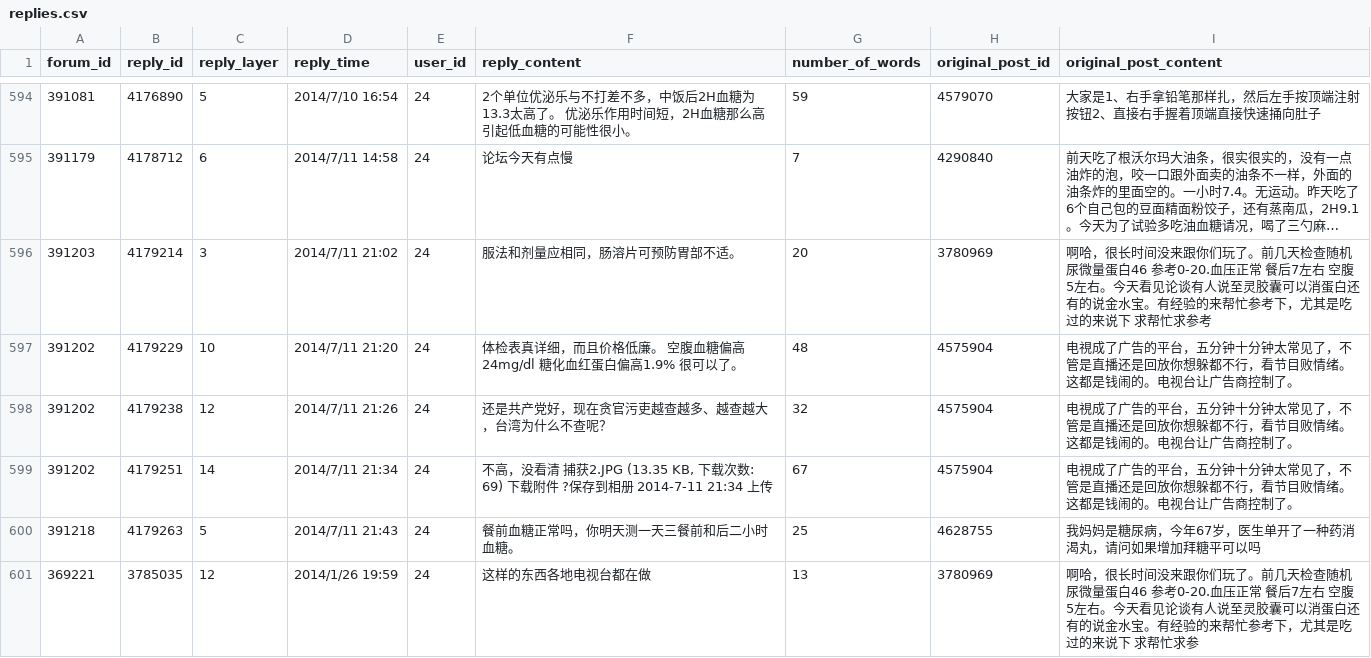
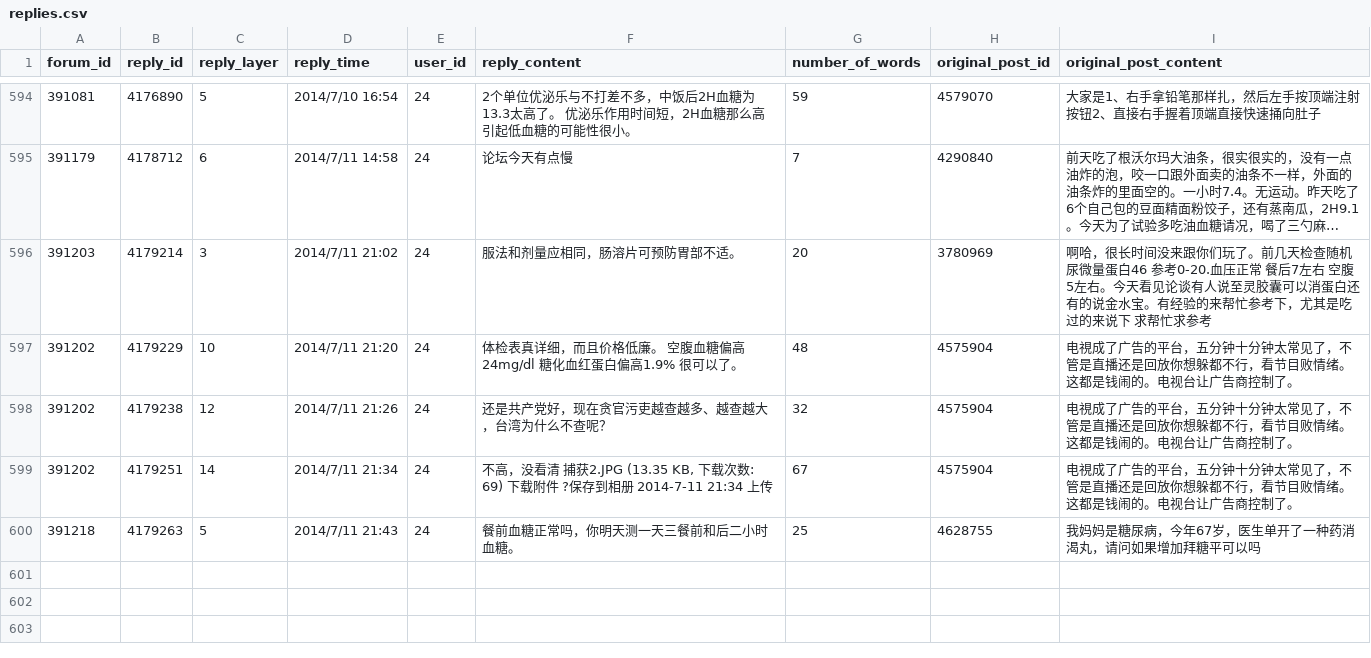
Before and after one commit to 123457wyx/csv-export, a CSV file: replies.csv, drawn as a sheet; only a part is shown, gaps mark what is left out; long unchanged cells end in …; the diff names each change by its address in the sheet, - before the commit and + after, or states it on an @@ line.

Commit message:
Update replies.csv

```diff
--- a/replies.csv
+++ b/replies.csv
-row 601: 369221 | 3785035 | 12 | 2014/1/26 19:59 | 24 | 这样的东西各地电视台都在做 | 13 | 3780969 | 啊哈，很长时间没来跟你们玩了。前几天检查随机尿微量蛋白46 参考0-20.血压正常 餐后7左右 空腹5左右。今天看见论谈有人说至灵胶囊可以消蛋白还有的说金水宝。有经验的来帮忙参考下，尤其是吃过的来说下 求帮忙求参
```
